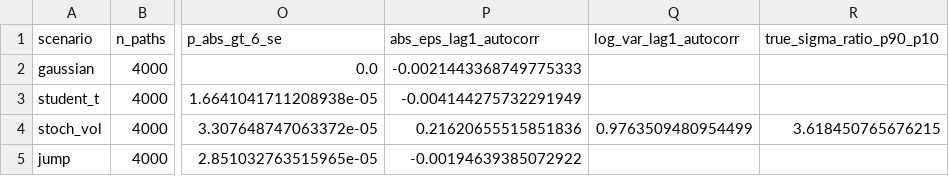
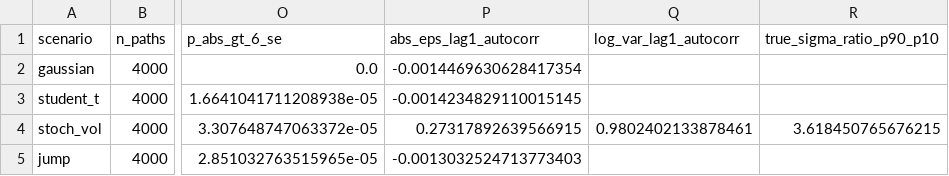
Before and after one commit to BJ1307/strategy-survivorship, a CSV file: outputs/stage2a_noise_diagnostics.csv, drawn as a sheet; only a part is shown, gaps mark what is left out; the diff names each change by its address in the sheet, - before the commit and + after, or states it on an @@ line.

```diff
--- a/outputs/stage2a_noise_diagnostics.csv
+++ b/outputs/stage2a_noise_diagnostics.csv
-P2 (abs_eps_lag1_autocorr): -0.0021443368749775333
+P2 (abs_eps_lag1_autocorr): -0.0014469630628417354
-P3 (abs_eps_lag1_autocorr): -0.004144275732291949
+P3 (abs_eps_lag1_autocorr): -0.0014234829110015145
-P4 (abs_eps_lag1_autocorr): 0.21620655515851836
+P4 (abs_eps_lag1_autocorr): 0.27317892639566915
-Q4 (log_var_lag1_autocorr): 0.9763509480954499
+Q4 (log_var_lag1_autocorr): 0.9802402133878461
-P5 (abs_eps_lag1_autocorr): -0.00194639385072922
+P5 (abs_eps_lag1_autocorr): -0.0013032524713773403
```
Also changed, not shown: 8 other files.
